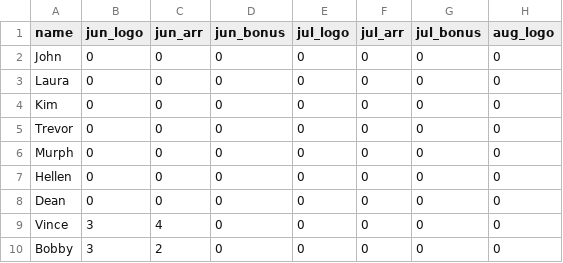
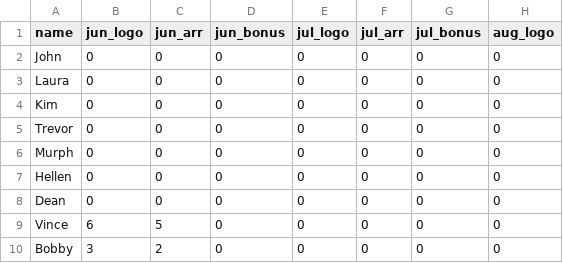
Before and after one commit to 23maverick23/scconstructorschampionship, a CSV file: _data/current_points.csv, drawn as a sheet; only a part is shown; the diff names each change by its address in the sheet, - before the commit and + after, or states it on an @@ line.

Commit message:
Update points

```diff
--- a/_data/current_points.csv
+++ b/_data/current_points.csv
-B9 (jun_logo): 3
+B9 (jun_logo): 6
-C9 (jun_arr): 4
+C9 (jun_arr): 5
```
